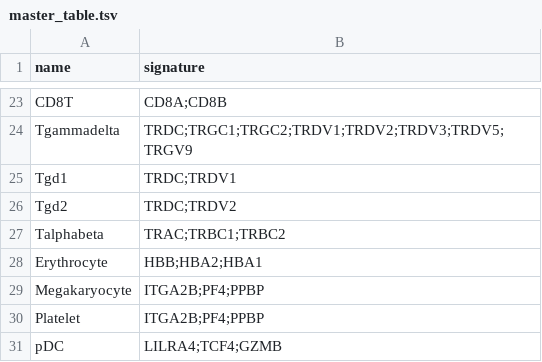
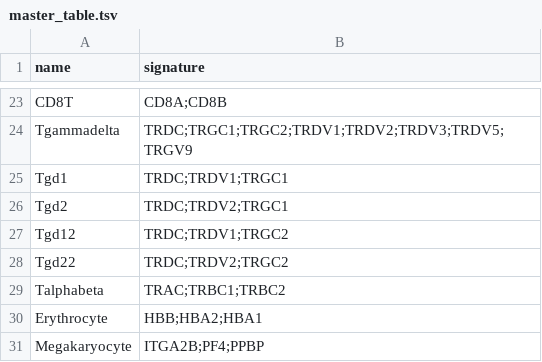
Before and after one commit to carmonalab/scGate_models, a TSV file: human/PBMC/master_table.tsv, drawn as a sheet; only a part is shown, gaps mark what is left out; the shorter side is filled out with more unchanged rows.

Commit message:
solve sync

```diff
--- a/human/PBMC/master_table.tsv
+++ b/human/PBMC/master_table.tsv
@@ -24,4 +24,6 @@ CD8T	CD8A;CD8B
 Tgammadelta	TRDC;TRGC1;TRGC2;TRDV1;TRDV2;TRDV3;TRDV5;TRGV9
-Tgd1	TRDC;TRDV1
-Tgd2	TRDC;TRDV2
+Tgd1	TRDC;TRDV1;TRGC1
+Tgd2	TRDC;TRDV2;TRGC1
+Tgd12	TRDC;TRDV1;TRGC2
+Tgd22	TRDC;TRDV2;TRGC2
 Talphabeta	TRAC;TRBC1;TRBC2
```
